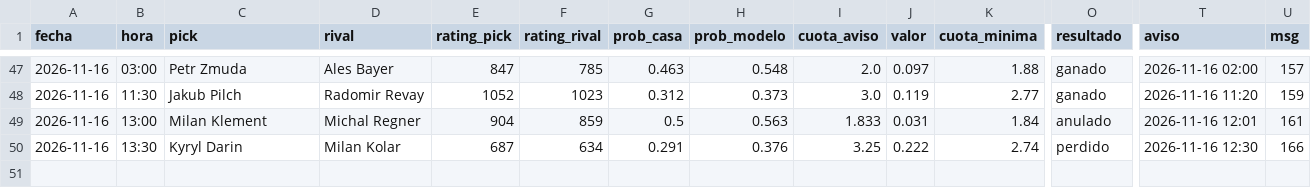
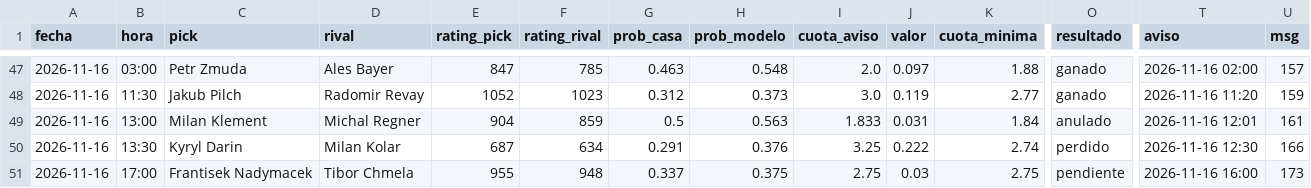
Before and after one commit to manuvaldespartera3-netizen/tt-multiliga, a CSV file: seguimiento/rating_picks.csv, drawn as a sheet; only a part is shown, gaps mark what is left out; rows hold the shown columns only; the diff names each change by its address in the sheet, - before the commit and + after, or states it on an @@ line.

Commit message:
Rating Liga Pro en vivo

```diff
--- a/seguimiento/rating_picks.csv
+++ b/seguimiento/rating_picks.csv
+row 51: 2026-11-16 | 17:00 | Frantisek Nadymacek | Tibor Chmela | 955 | 948 | 0.337 | 0.375 | 2.75 | 0.03 | 2.75 | pendiente | 2026-11-16 16:00 | 173
```
Also changed, not shown: 1 other file.
